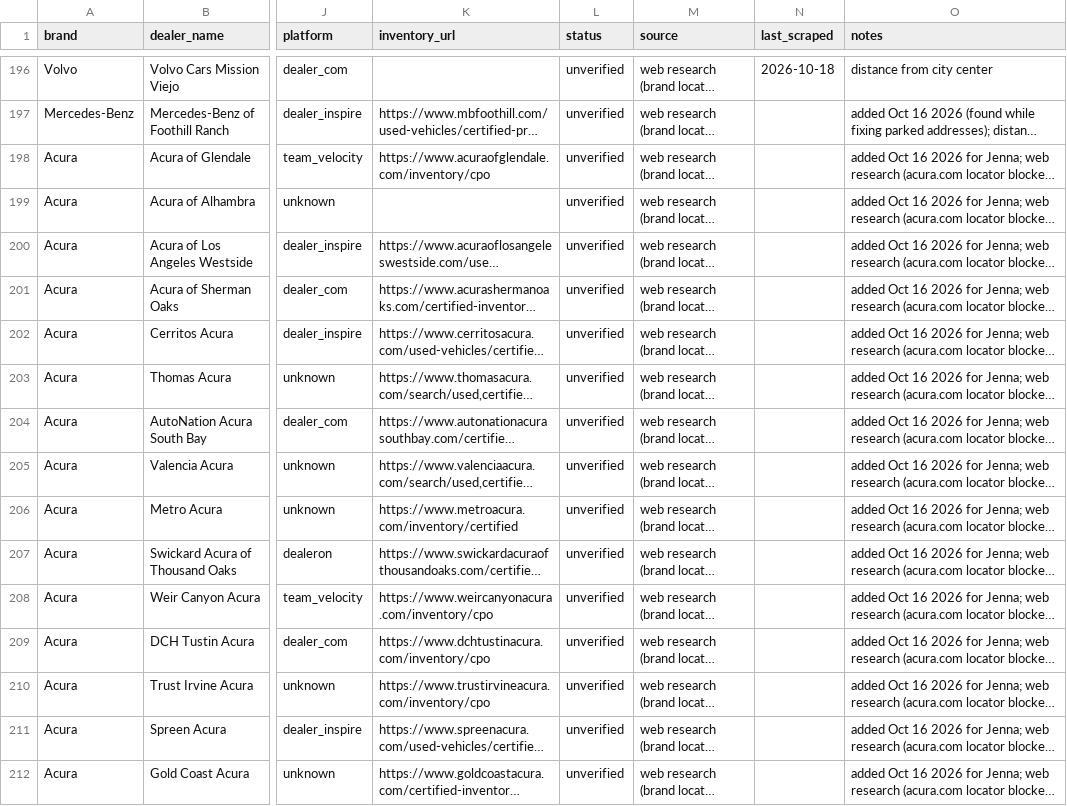
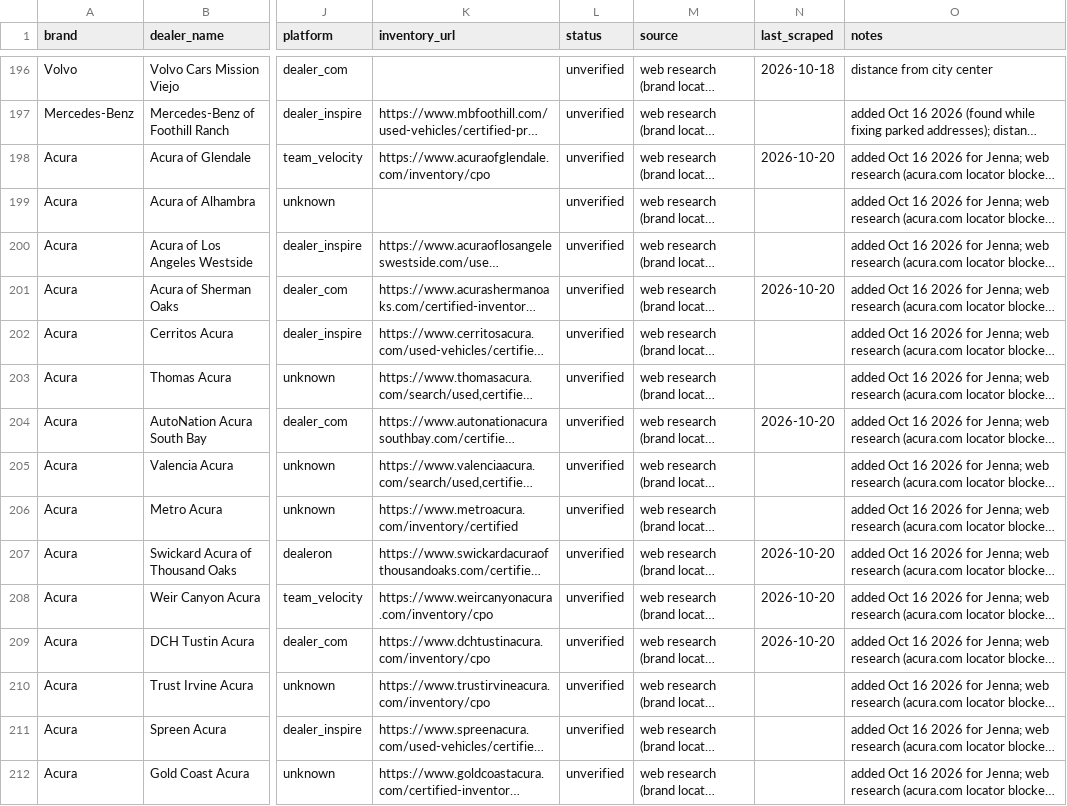
Before and after one commit to jhpdrbl/Car-finder-Ross, a CSV file: data/dealers.csv, drawn as a sheet; only a part is shown, gaps mark what is left out; long unchanged cells end in …; the diff covers the shown part only; the diff names each change by its address in the sheet, - before the commit and + after, or states it on an @@ line.

```diff
--- a/data/dealers.csv
+++ b/data/dealers.csv
-N198 (last_scraped): (empty)
+N198 (last_scraped): 2026-10-20
-N201 (last_scraped): (empty)
+N201 (last_scraped): 2026-10-20
-N204 (last_scraped): (empty)
+N204 (last_scraped): 2026-10-20
-N207:N209 (last_scraped): (empty)
+N207:N209 (last_scraped): 2026-10-20
```
Also changed, not shown: 84 edited cells elsewhere in this file, data/coverage.csv, 4 other files.
